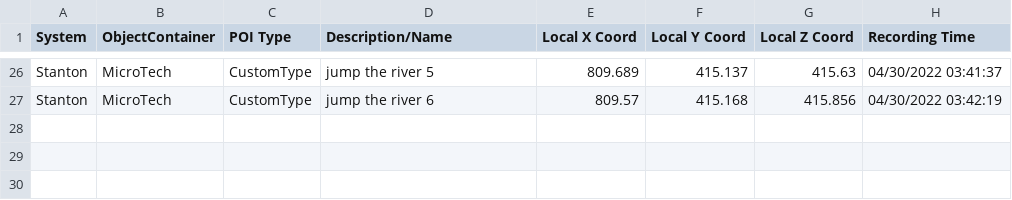
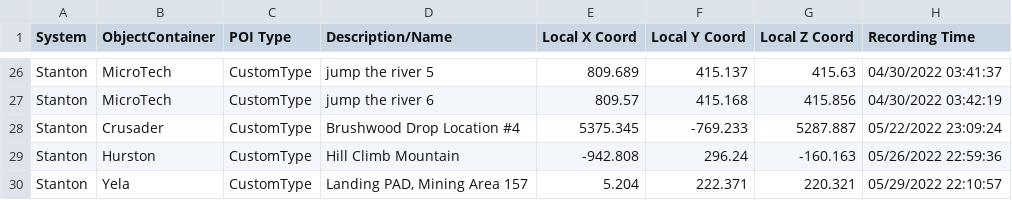
Before and after one commit to Graupunkt/project-jericho, a CSV file: data/saved_locations.csv, drawn as a sheet; only a part is shown, gaps mark what is left out; the diff names each change by its address in the sheet, - before the commit and + after, or states it on an @@ line.

```diff
--- a/data/saved_locations.csv
+++ b/data/saved_locations.csv
+row 28: Stanton | Crusader | CustomType | Brushwood Drop Location #4 | 5375.345 | -769.233 | 5287.887 | 05/22/2022 23:09:24
+row 29: Stanton | Hurston | CustomType | Hill Climb Mountain | -942.808 | 296.24 | -160.163 | 05/26/2022 22:59:36
+row 30: Stanton | Yela | CustomType | Landing PAD, Mining Area 157 | 5.204 | 222.371 | 220.321 | 05/29/2022 22:10:57
```
Also changed, not shown: data/Script_Project Jericho_Values for Object Containers.csv, 32 other files.
